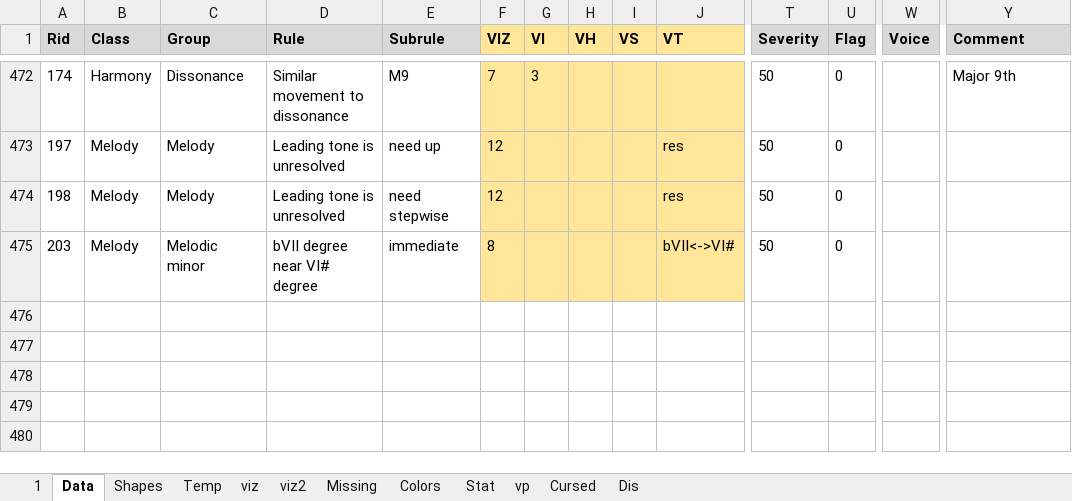
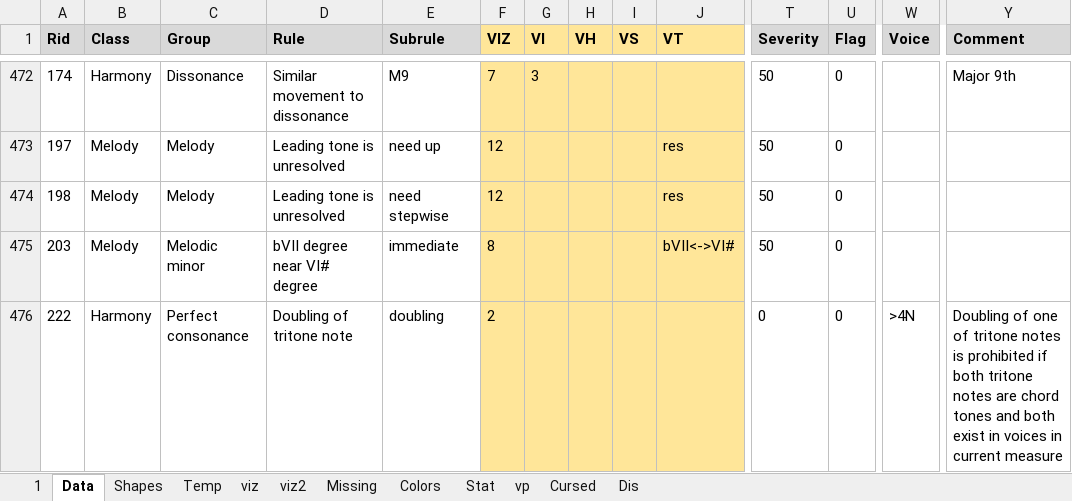
Before and after one commit to Dpst94/MGen, an Excel workbook: MGen/configs/rules2/rules.xlsm, sheet Data, drawn as a sheet; only a part is shown, gaps mark what is left out; values as stored, in another font and other column widths than the file's, no borders; charts and pictures not drawn; rows hold the shown columns only; the diff names each change by its address in the sheet, - before the commit and + after, or states it on an @@ line.

```diff
--- a/MGen/configs/rules2/rules.xlsm (sheet Data)
+++ b/MGen/configs/rules2/rules.xlsm (sheet Data)
+row 476: 222 | Harmony | Perfect consonance | Doubling of tritone note | doubling | 2 |  |  |  |  | 0 | 0 | >4N | Doubling of one of tritone notes is prohibited if both tritone notes are chord tones and both exist in voices in current measure
```
Also changed, not shown: sheet 1, sheet Missing, charts or pictures, 5 other files.
